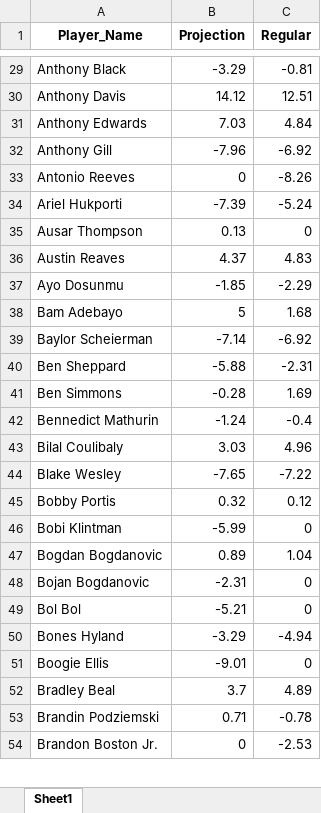
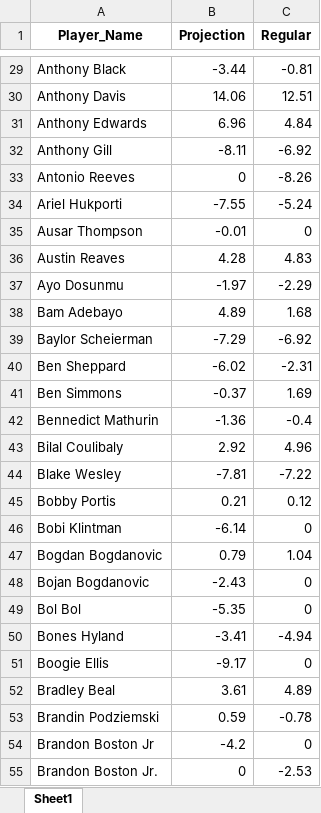
Before and after one commit to ikucukkaya/TradeMachine, an Excel workbook: data/merged_scores.xlsx, sheet Sheet1, drawn as a sheet; only a part is shown, gaps mark what is left out; values as stored, in another font and other column widths than the file's, no borders; the diff covers the shown part only; the diff names each change by its address in the sheet, - before the commit and + after, or states it on an @@ line.

```diff
--- a/data/merged_scores.xlsx (sheet Sheet1)
+++ b/data/merged_scores.xlsx (sheet Sheet1)
-B29 (Projection): -3.29
+B29 (Projection): -3.44
-B30 (Projection): 14.12
+B30 (Projection): 14.06
-B31 (Projection): 7.03
+B31 (Projection): 6.96
-B32 (Projection): -7.96
+B32 (Projection): -8.11
-B34 (Projection): -7.39
+B34 (Projection): -7.55
-B35 (Projection): 0.13
+B35 (Projection): -0.01
-B36 (Projection): 4.37
+B36 (Projection): 4.28
-B37 (Projection): -1.85
+B37 (Projection): -1.97
-B38 (Projection): 5
+B38 (Projection): 4.89
-B39 (Projection): -7.14
+B39 (Projection): -7.29
-B40 (Projection): -5.88
+B40 (Projection): -6.02
-B41 (Projection): -0.28
+B41 (Projection): -0.37
-B42 (Projection): -1.24
+B42 (Projection): -1.36
-B43 (Projection): 3.03
+B43 (Projection): 2.92
-B44 (Projection): -7.65
+B44 (Projection): -7.81
-B45 (Projection): 0.32
+B45 (Projection): 0.21
-B46 (Projection): -5.99
+B46 (Projection): -6.14
-B47 (Projection): 0.89
+B47 (Projection): 0.79
-B48 (Projection): -2.31
+B48 (Projection): -2.43
-B49 (Projection): -5.21
+B49 (Projection): -5.35
-B50 (Projection): -3.29
+B50 (Projection): -3.41
-B51 (Projection): -9.01
+B51 (Projection): -9.17
-B52 (Projection): 3.7
+B52 (Projection): 3.61
-B53 (Projection): 0.71
+B53 (Projection): 0.59
+row 54: Brandon Boston Jr | -4.2 | 0
```
Also changed, not shown: 437 edited cells elsewhere in this sheet, data/2023-24_NBA_Regular_Season.xlsx, data/2024-25_NBA_Regular_Season_Updated_daily.xlsx, 2 other files.
